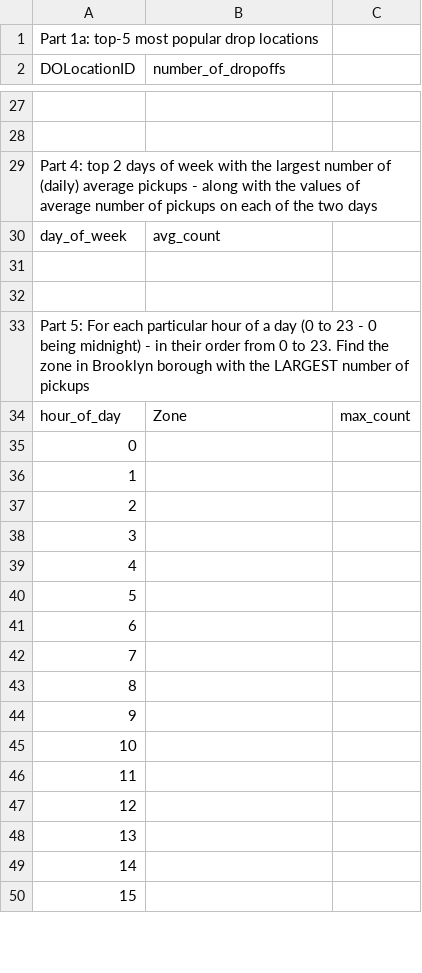
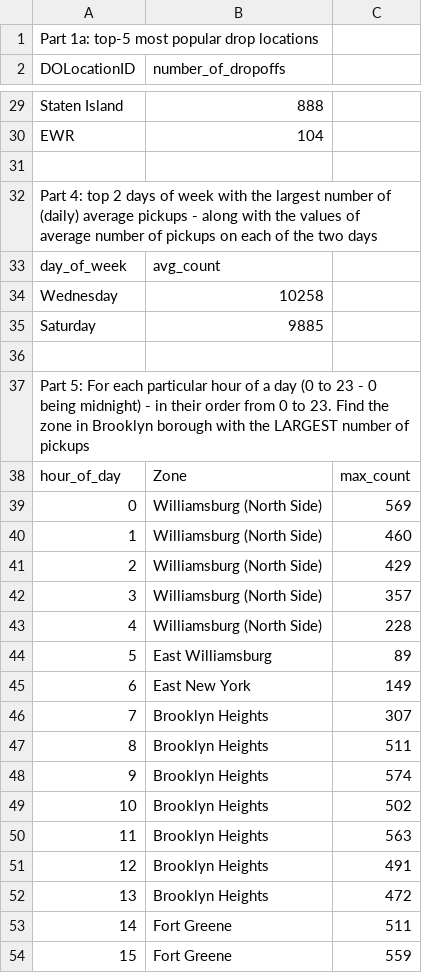
Before and after one commit to hannahpav/Burrito-Builder, a CSV file: HW3/Q2/q2_results.csv, drawn as a sheet; only a part is shown, gaps mark what is left out; addresses are those after the commit; the diff covers the shown part only; the diff names each change by its address in the sheet, - before the commit and + after, or states it on an @@ line.

```diff
--- a/HW3/Q2/q2_results.csv
+++ b/HW3/Q2/q2_results.csv
-row 29: (empty)
+row 29: Staten Island | 888
+row 30: EWR | 104
-row 34: (empty)
+row 34: Wednesday | 10258
+row 35: Saturday | 9885
-B39:B43 (number_of_dropoffs): (empty)
+B39:B43 (number_of_dropoffs): Williamsburg (North Side)
-C39: (empty)
+C39: 569
-C40: (empty)
+C40: 460
-C41: (empty)
+C41: 429
-C42: (empty)
+C42: 357
-C43: (empty)
+C43: 228
-B44 (number_of_dropoffs): (empty)
+B44 (number_of_dropoffs): East Williamsburg
-C44: (empty)
+C44: 89
-B45 (number_of_dropoffs): (empty)
+B45 (number_of_dropoffs): East New York
-C45: (empty)
+C45: 149
-B46:B52 (number_of_dropoffs): (empty)
+B46:B52 (number_of_dropoffs): Brooklyn Heights
-C46: (empty)
+C46: 307
-C47: (empty)
+C47: 511
-C48: (empty)
+C48: 574
-C49: (empty)
+C49: 502
-C50: (empty)
+C50: 563
-C51: (empty)
+C51: 491
-C52: (empty)
+C52: 472
-B53:B54 (number_of_dropoffs): (empty)
+B53:B54 (number_of_dropoffs): Fort Greene
-C53: (empty)
+C53: 511
-C54: (empty)
+C54: 559
```
Also changed, not shown: 6 added rows and 49 edited cells elsewhere in this file, HW3/Q5/q5.csv, 20 other files.
